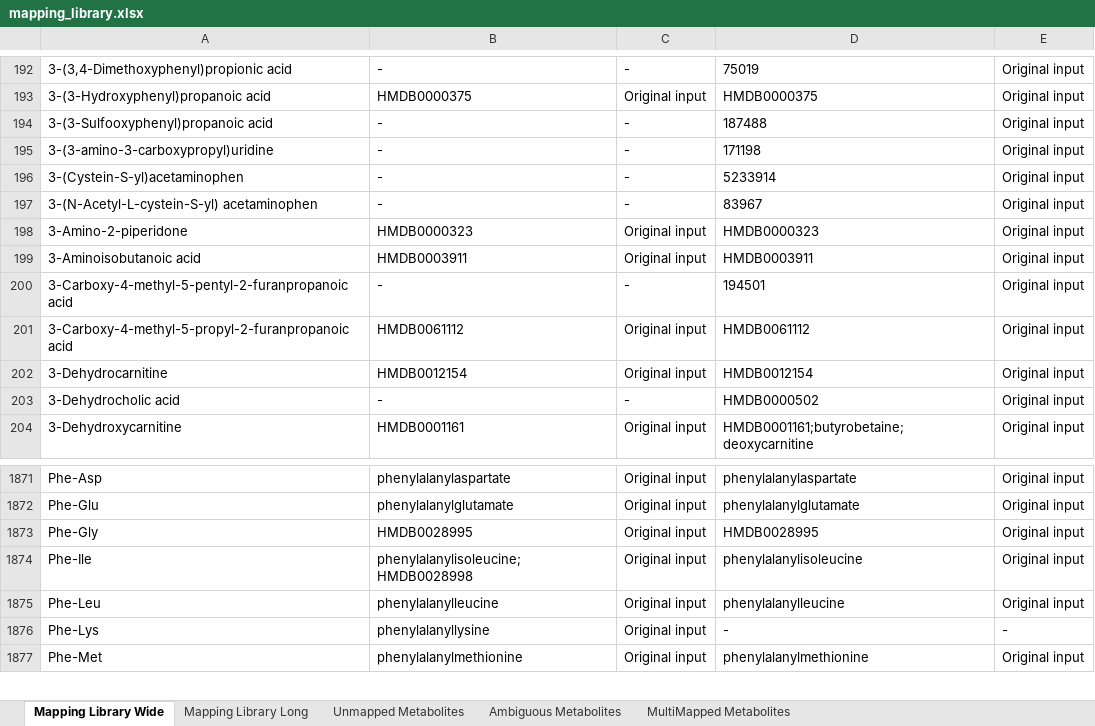
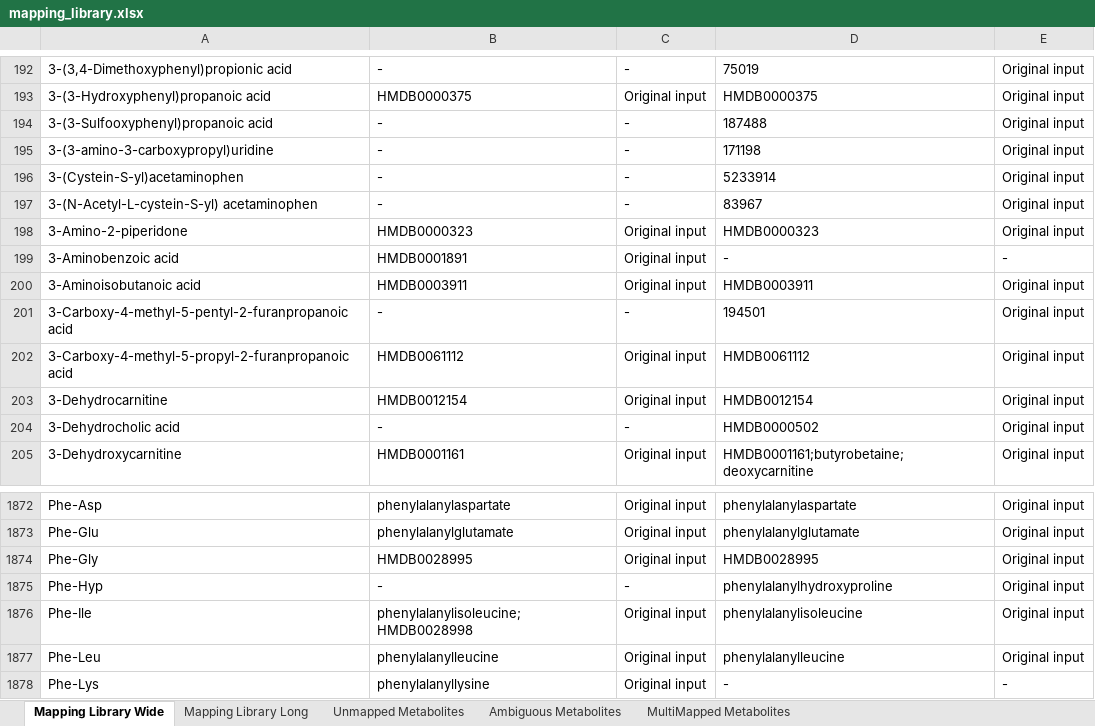
Before and after one commit to hey0siri/mGWAS_metabolite_harmonization, an Excel workbook: metLinkR_output/mapping_library.xlsx, sheet Mapping Library Wide, drawn as a sheet; only a part is shown, gaps mark what is left out; the shorter side is filled out with more unchanged rows; values as stored, in another font and other column widths than the file's, no borders; the diff names each change by its address in the sheet, - before the commit and + after, or states it on an @@ line.

Commit message:
Adding missing Claude outputted split

```diff
--- a/metLinkR_output/mapping_library.xlsx (sheet Mapping Library Wide)
+++ b/metLinkR_output/mapping_library.xlsx (sheet Mapping Library Wide)
+row 199: 3-Aminobenzoic acid | HMDB0001891 | Original input | - | -
+row 1875: Phe-Hyp | - | - | phenylalanylhydroxyproline | Original input
```
Also changed, not shown: sheet Mapping Library Long, sheet Unmapped Metabolites, 5 other files.
